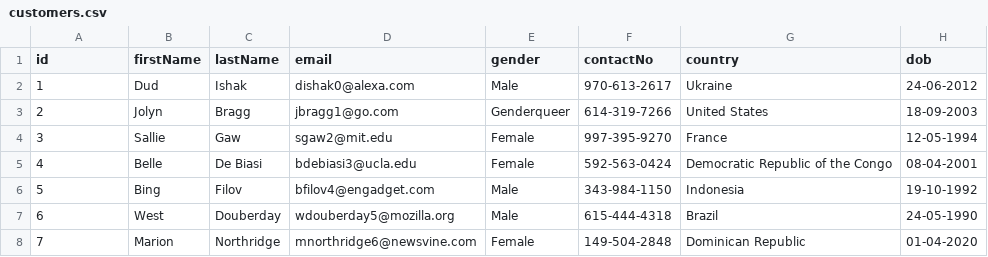
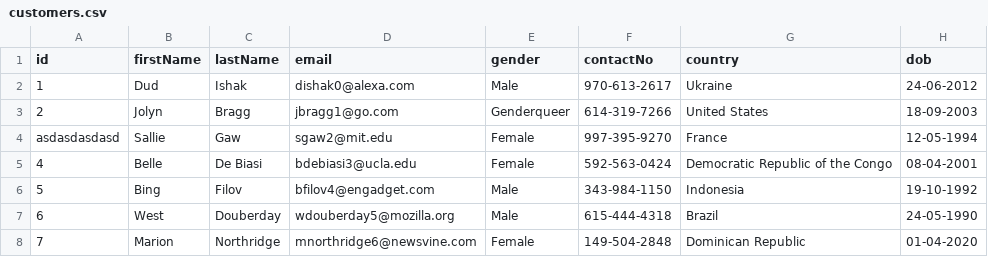
Before and after one commit to damian3111/spring-batch, a CSV file: src/main/resources/customers.csv, drawn as a sheet; only a part is shown.

```diff
--- a/src/main/resources/customers.csv
+++ b/src/main/resources/customers.csv
@@ -3,3 +3,3 @@ id,firstName,lastName,email,gender,contactNo,country,dob
 2,Jolyn,Bragg,jbragg1@go.com,Genderqueer,614-319-7266,United States,18-09-2003
-3,Sallie,Gaw,sgaw2@mit.edu,Female,997-395-9270,France,12-05-1994
+asdasdasdasd,Sallie,Gaw,sgaw2@mit.edu,Female,997-395-9270,France,12-05-1994
 4,Belle,De Biasi,bdebiasi3@ucla.edu,Female,592-563-0424,Democratic Republic of the Congo,08-04-2001
```
Also changed, not shown: 2 other files.
